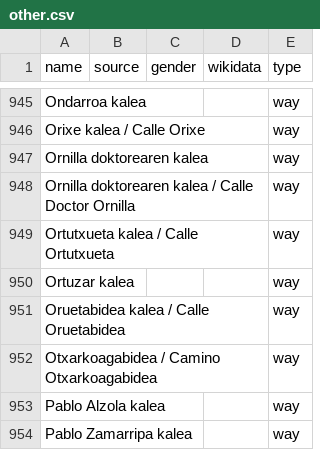
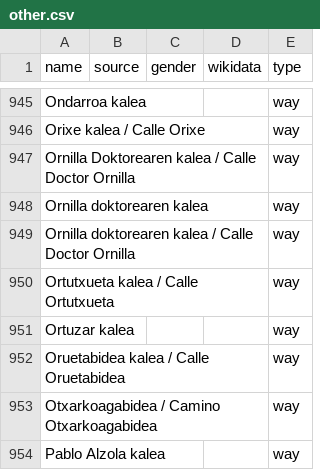
Before and after one commit to EqualStreetNames/equalstreetnames-bilbao, a CSV file: data/other.csv, drawn as a sheet; only a part is shown, gaps mark what is left out; the shorter side is filled out with more unchanged rows; the diff names each change by its address in the sheet, - before the commit and + after, or states it on an @@ line.

```diff
--- a/data/other.csv
+++ b/data/other.csv
+row 947: Ornilla Doktorearen kalea / Calle Doctor Ornilla |  |  |  | way
```
Also changed, not shown: data/gender.csv, 3 other files.
